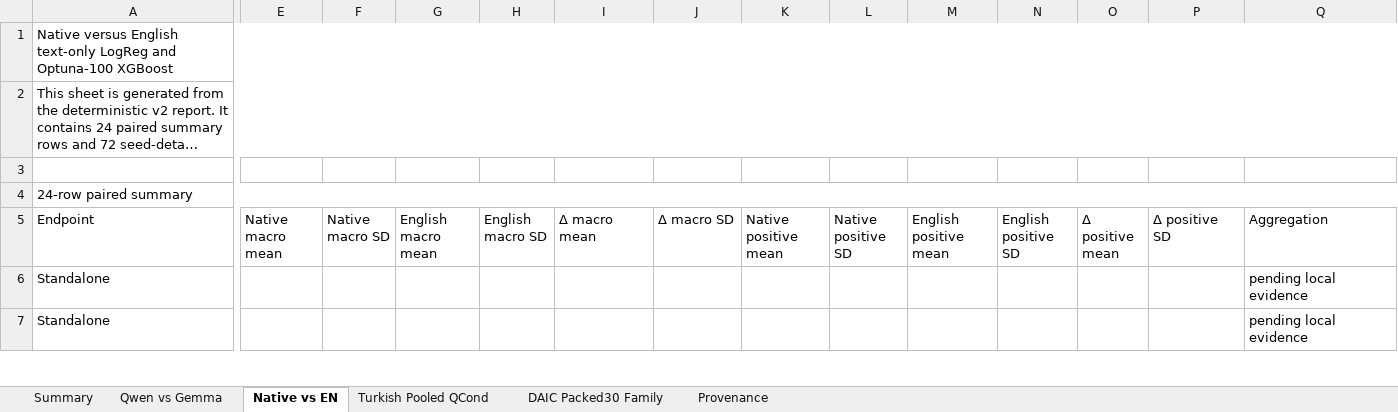
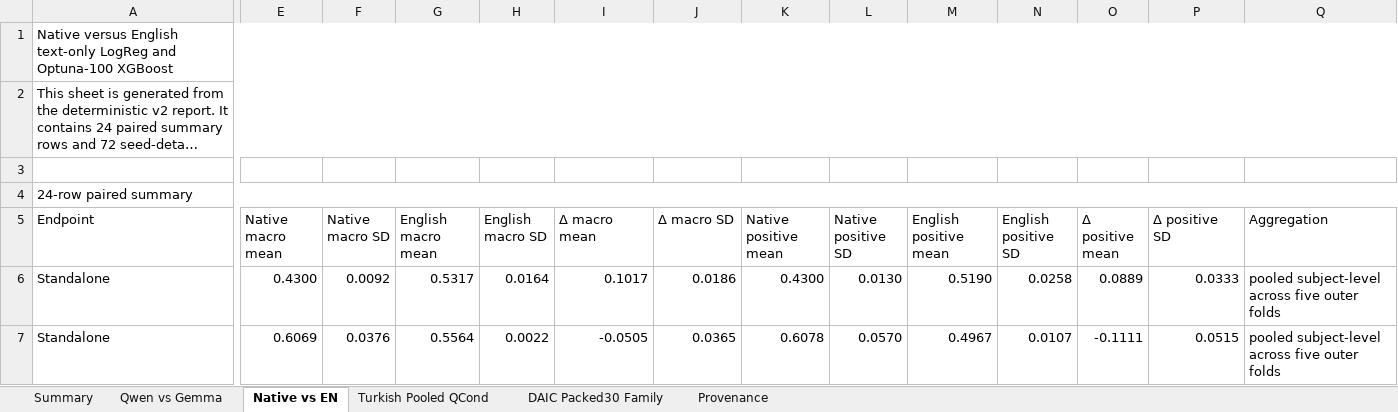
Before and after one commit to emreYilmaz28845/LLM-Depression, an Excel workbook: depression_results_clean.xlsx, sheet Native vs EN, drawn as a sheet; only a part is shown, gaps mark what is left out; long unchanged cells end in …; values as stored, in another font and other column widths than the file's, no cell formats; the diff covers the shown part only; the diff names each change by its address in the sheet, - before the commit and + after, or states it on an @@ line.

```diff
--- a/depression_results_clean.xlsx (sheet Native vs EN)
+++ b/depression_results_clean.xlsx (sheet Native vs EN)
-E6 (Native macro mean): (empty)
+E6 (Native macro mean): 0.4300
-F6 (Native macro SD): (empty)
+F6 (Native macro SD): 0.0092
-G6 (English macro mean): (empty)
+G6 (English macro mean): 0.5317
-H6 (English macro SD): (empty)
+H6 (English macro SD): 0.0164
-I6 (Δ macro mean): (empty)
+I6 (Δ macro mean): 0.1017
-J6 (Δ macro SD): (empty)
+J6 (Δ macro SD): 0.0186
-K6 (Native positive mean): (empty)
+K6 (Native positive mean): 0.4300
-L6 (Native positive SD): (empty)
+L6 (Native positive SD): 0.0130
-M6 (English positive mean): (empty)
+M6 (English positive mean): 0.5190
-N6 (English positive SD): (empty)
+N6 (English positive SD): 0.0258
-O6 (Δ positive mean): (empty)
+O6 (Δ positive mean): 0.0889
-P6 (Δ positive SD): (empty)
+P6 (Δ positive SD): 0.0333
-Q6:Q7 (Aggregation): pending local evidence
+Q6:Q7 (Aggregation): pooled subject-level across five outer folds
-E7 (Native macro mean): (empty)
+E7 (Native macro mean): 0.6069
-F7 (Native macro SD): (empty)
+F7 (Native macro SD): 0.0376
-G7 (English macro mean): (empty)
+G7 (English macro mean): 0.5564
-H7 (English macro SD): (empty)
+H7 (English macro SD): 0.0022
-I7 (Δ macro mean): (empty)
+I7 (Δ macro mean): -0.0505
-J7 (Δ macro SD): (empty)
+J7 (Δ macro SD): 0.0365
-K7 (Native positive mean): (empty)
+K7 (Native positive mean): 0.6078
-L7 (Native positive SD): (empty)
+L7 (Native positive SD): 0.0570
-M7 (English positive mean): (empty)
+M7 (English positive mean): 0.4967
-N7 (English positive SD): (empty)
+N7 (English positive SD): 0.0107
-O7 (Δ positive mean): (empty)
+O7 (Δ positive mean): -0.1111
-P7 (Δ positive SD): (empty)
+P7 (Δ positive SD): 0.0515
```
Also changed, not shown: 4 added rows, 4 removed rows and 974 edited cells elsewhere in this sheet, sheet Provenance, cell formats.
